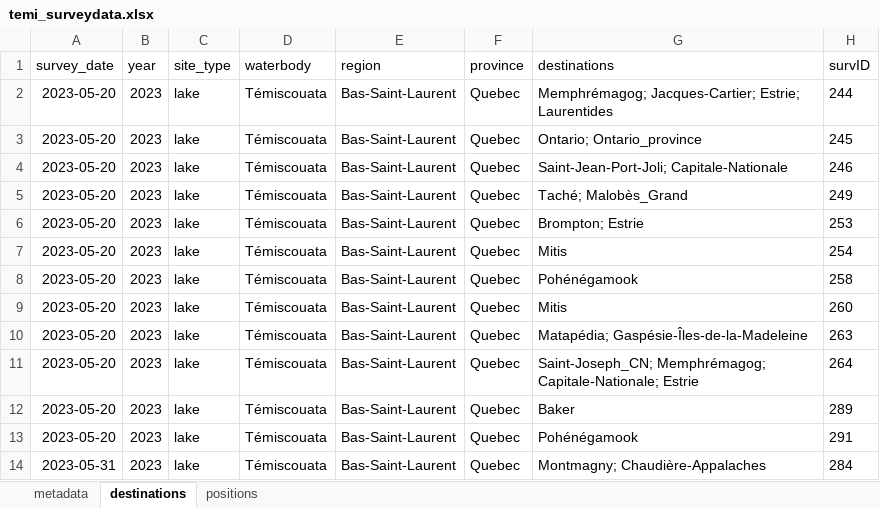
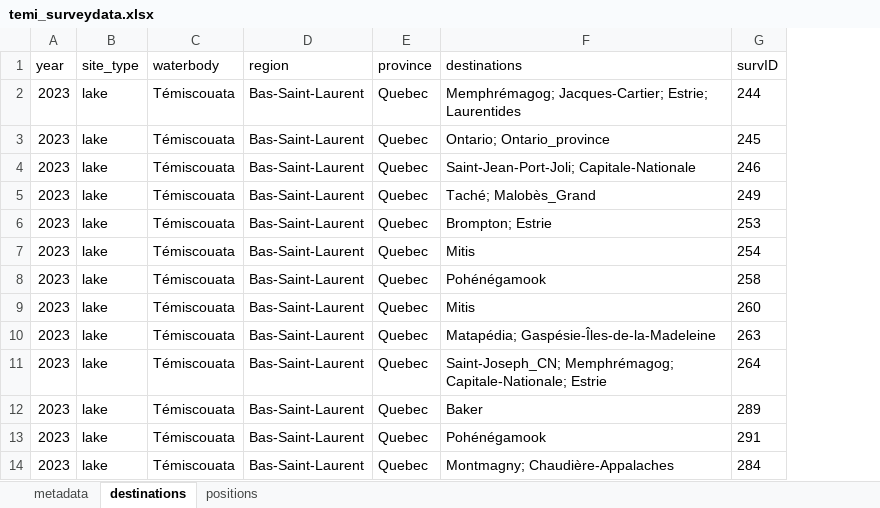
Before and after one commit to andrew-guerin/eastern_canada_zebra_mussels, an Excel workbook: data/source_data/temi_surveydata.xlsx, sheet destinations, drawn as a sheet; only a part is shown; values as stored, in another font and other column widths than the file's, no borders; conditional formats not drawn; the diff names each change by its address in the sheet, - before the commit and + after, or states it on an @@ line.

```diff
--- a/data/source_data/temi_surveydata.xlsx (sheet destinations)
+++ b/data/source_data/temi_surveydata.xlsx (sheet destinations)
-column A (survey_date), rows 2-14: 2023-05-20 | 2023-05-20 | 2023-05-20 | 2023-05-20 | 2023-05-20 | 2023-05-20 | 2023-05-20 | 2023-05-20 | 2023-05-20 | 2023-05-20 | 2023-05-20 | 2023-05-20 | 2023-05-31
```
Also changed, not shown: sheet positions, data/source_data/temi_mussel_data.xlsx.
